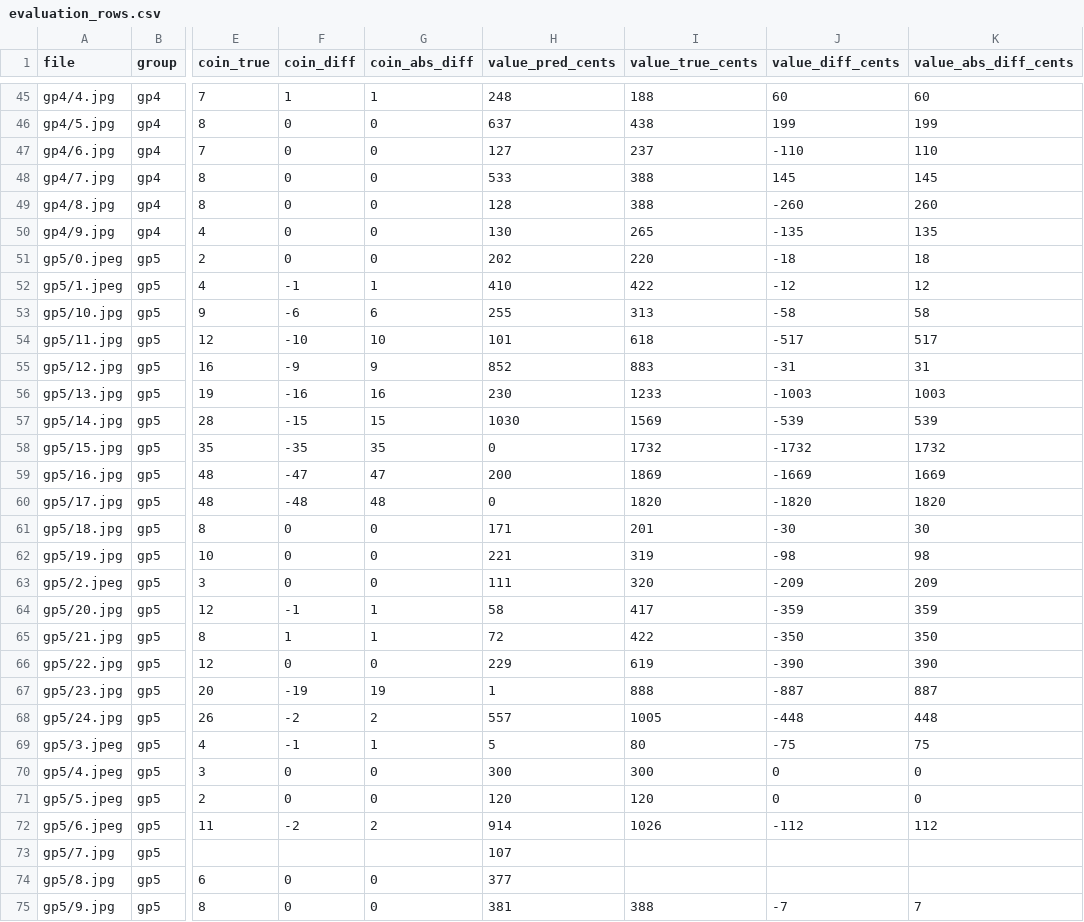
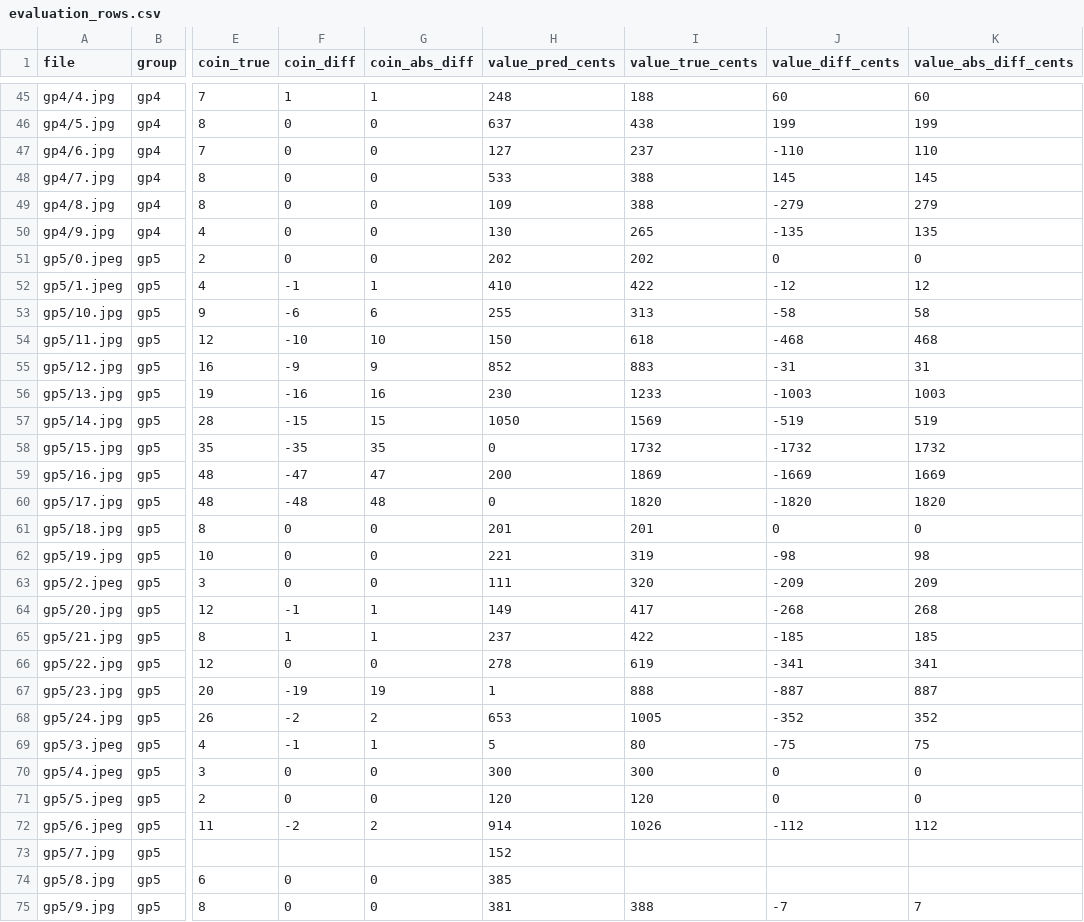
Before and after one commit to sorooshaghaei/Image_projet_money, a CSV file: reports/evaluation_rows.csv, drawn as a sheet; only a part is shown, gaps mark what is left out; the diff covers the shown part only; the diff names each change by its address in the sheet, - before the commit and + after, or states it on an @@ line.

```diff
--- a/reports/evaluation_rows.csv
+++ b/reports/evaluation_rows.csv
-H49 (value_pred_cents): 128
+H49 (value_pred_cents): 109
-J49 (value_diff_cents): -260
+J49 (value_diff_cents): -279
-K49 (value_abs_diff_cents): 260
+K49 (value_abs_diff_cents): 279
-I51 (value_true_cents): 220
+I51 (value_true_cents): 202
-J51 (value_diff_cents): -18
+J51 (value_diff_cents): 0
-K51 (value_abs_diff_cents): 18
+K51 (value_abs_diff_cents): 0
-H54 (value_pred_cents): 101
+H54 (value_pred_cents): 150
-J54 (value_diff_cents): -517
+J54 (value_diff_cents): -468
-K54 (value_abs_diff_cents): 517
+K54 (value_abs_diff_cents): 468
-H57 (value_pred_cents): 1030
+H57 (value_pred_cents): 1050
-J57 (value_diff_cents): -539
+J57 (value_diff_cents): -519
-K57 (value_abs_diff_cents): 539
+K57 (value_abs_diff_cents): 519
-H61 (value_pred_cents): 171
+H61 (value_pred_cents): 201
-J61 (value_diff_cents): -30
+J61 (value_diff_cents): 0
-K61 (value_abs_diff_cents): 30
+K61 (value_abs_diff_cents): 0
-H64 (value_pred_cents): 58
+H64 (value_pred_cents): 149
-J64 (value_diff_cents): -359
+J64 (value_diff_cents): -268
-K64 (value_abs_diff_cents): 359
+K64 (value_abs_diff_cents): 268
-H65 (value_pred_cents): 72
+H65 (value_pred_cents): 237
-J65 (value_diff_cents): -350
+J65 (value_diff_cents): -185
-K65 (value_abs_diff_cents): 350
+K65 (value_abs_diff_cents): 185
-H66 (value_pred_cents): 229
+H66 (value_pred_cents): 278
-J66 (value_diff_cents): -390
+J66 (value_diff_cents): -341
-K66 (value_abs_diff_cents): 390
+K66 (value_abs_diff_cents): 341
-H68 (value_pred_cents): 557
+H68 (value_pred_cents): 653
-J68 (value_diff_cents): -448
+J68 (value_diff_cents): -352
-K68 (value_abs_diff_cents): 448
+K68 (value_abs_diff_cents): 352
-H73 (value_pred_cents): 107
+H73 (value_pred_cents): 152
-H74 (value_pred_cents): 377
+H74 (value_pred_cents): 385
```
Also changed, not shown: 139 edited cells elsewhere in this file, 9 other files.
